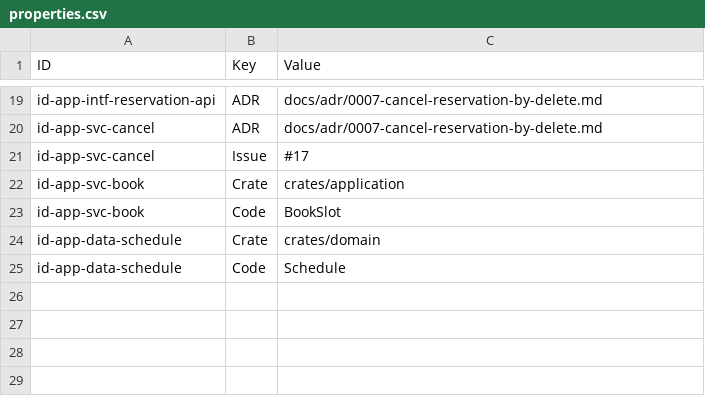
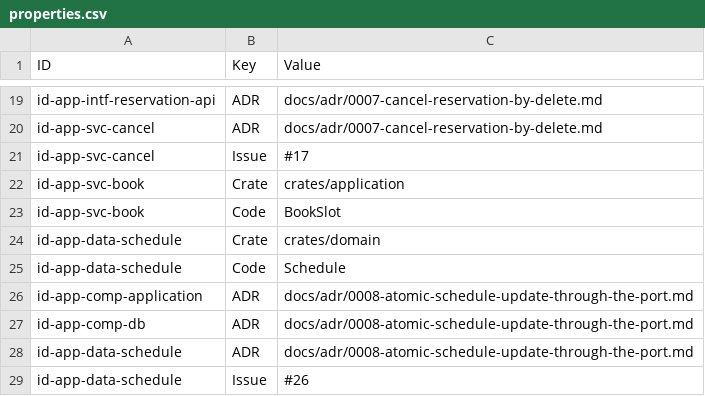
Before and after one commit to num-bbro/rust-factory, a CSV file: docs/architecture/model/properties.csv, drawn as a sheet; only a part is shown, gaps mark what is left out; the diff names each change by its address in the sheet, - before the commit and + after, or states it on an @@ line.

```diff
--- a/docs/architecture/model/properties.csv
+++ b/docs/architecture/model/properties.csv
+row 26: id-app-comp-application | ADR | docs/adr/0008-atomic-schedule-update-through-the-port.md
+row 27: id-app-comp-db | ADR | docs/adr/0008-atomic-schedule-update-through-the-port.md
+row 28: id-app-data-schedule | ADR | docs/adr/0008-atomic-schedule-update-through-the-port.md
+row 29: id-app-data-schedule | Issue | #26
```
Also changed, not shown: docs/architecture/model/elements.csv, 10 other files.
